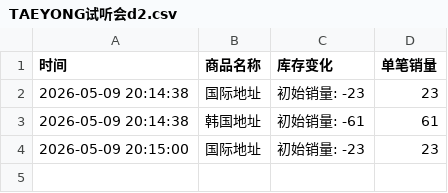
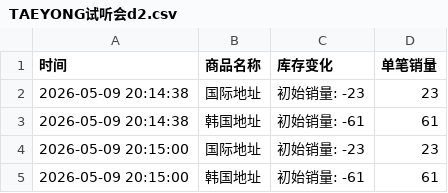
Before and after one commit to yuiki001/TAEYONG-k4d2, a CSV file: TAEYONG试听会d2.csv, drawn as a sheet; the diff names each change by its address in the sheet, - before the commit and + after, or states it on an @@ line.

Commit message:
自动更新数据 2026-05-09 20:15:05

```diff
--- a/TAEYONG试听会d2.csv
+++ b/TAEYONG试听会d2.csv
+row 5: 2026-05-09 20:15:00 | 韩国地址 | 初始销量: -61 | 61
```
